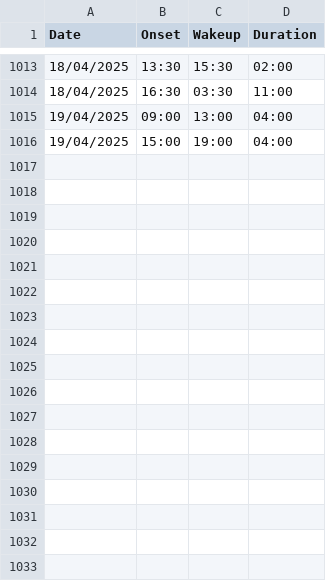
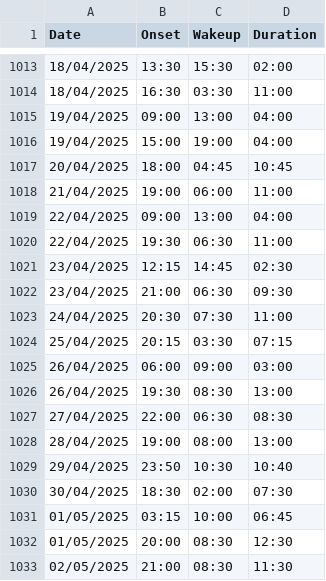
Before and after one commit to egoareguer/sleep_plotting, a CSV file: assets/sleep_journal_cleaned.csv, drawn as a sheet; only a part is shown, gaps mark what is left out.

```diff
--- a/assets/sleep_journal_cleaned.csv
+++ b/assets/sleep_journal_cleaned.csv
@@ -1016 +1016,18 @@ Date,Onset,Wakeup,Duration
 19/04/2025,15:00,19:00,04:00
+20/04/2025,18:00,04:45,10:45
+21/04/2025,19:00,06:00,11:00
+22/04/2025,09:00,13:00,04:00
+22/04/2025,19:30,06:30,11:00
+23/04/2025,12:15,14:45,02:30
+23/04/2025,21:00,06:30,09:30
+24/04/2025,20:30,07:30,11:00
+25/04/2025,20:15,03:30,07:15
+26/04/2025,06:00,09:00,03:00
+26/04/2025,19:30,08:30,13:00
+27/04/2025,22:00,06:30,08:30
+28/04/2025,19:00,08:00,13:00
+29/04/2025,23:50,10:30,10:40
+30/04/2025,18:30,02:00,07:30
+01/05/2025,03:15,10:00,06:45
+01/05/2025,20:00,08:30,12:30
+02/05/2025,21:00,08:30,11:30
```
Also changed, not shown: assets/sleep_journal.csv, 5 other files.
